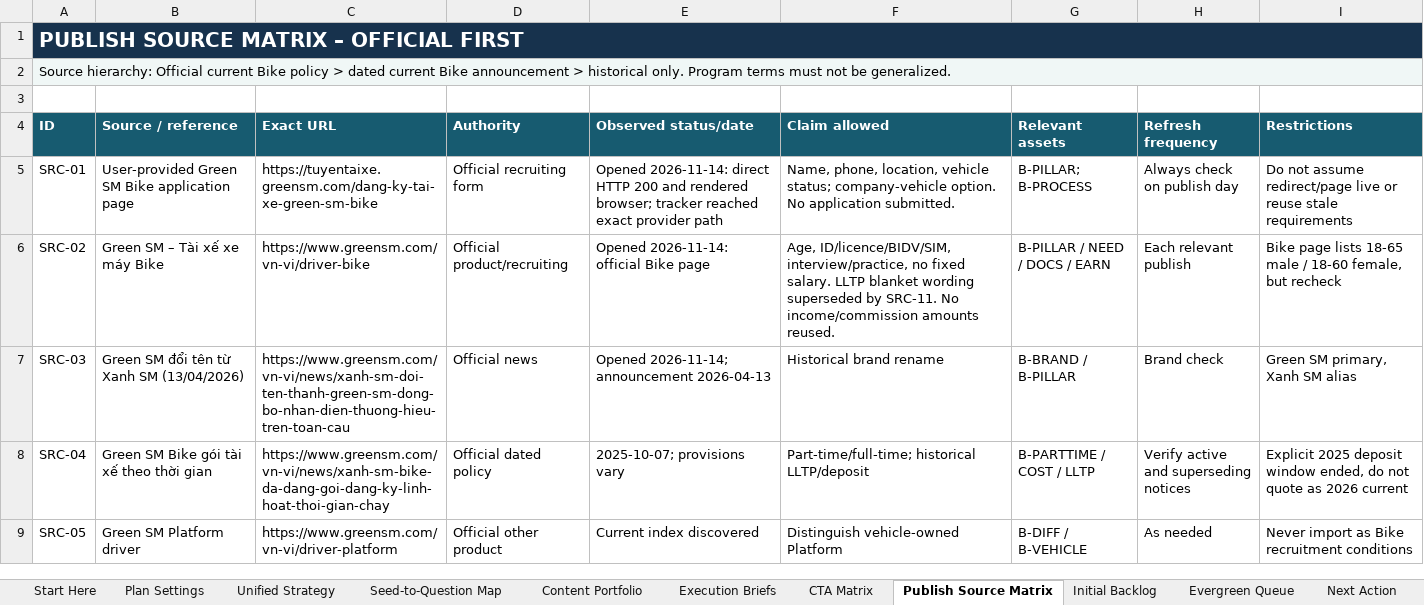
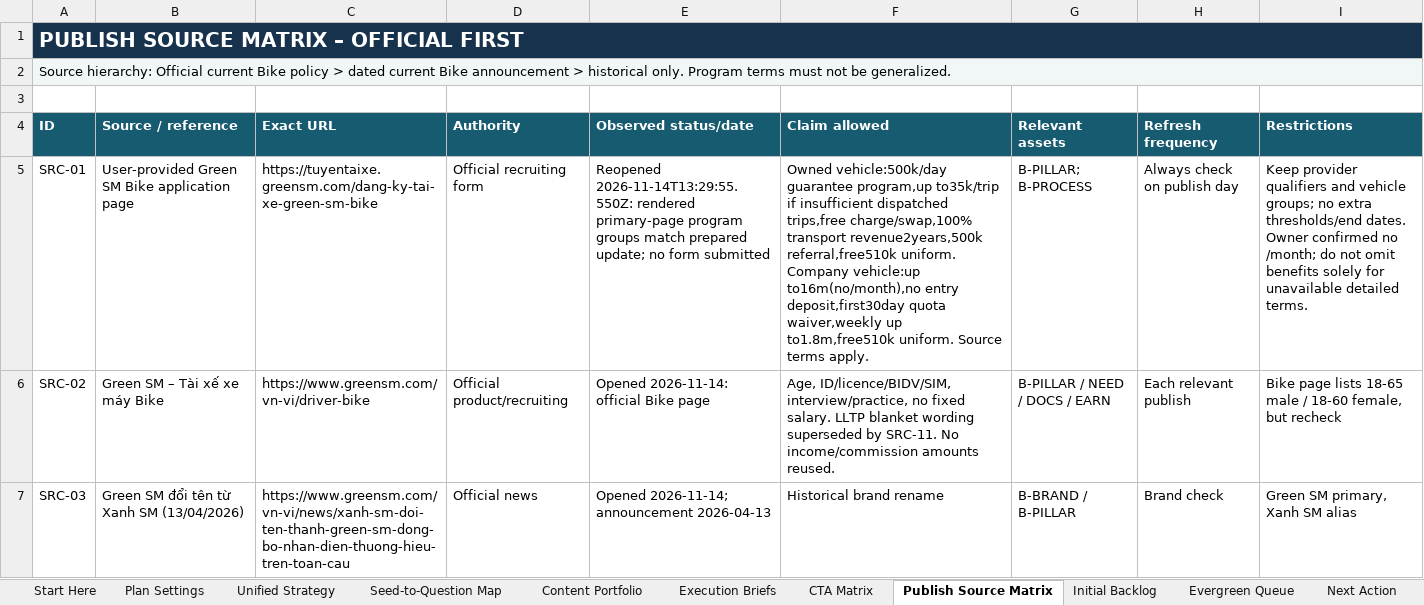
Before and after one commit to vothanhphatsocial/1phutdangky, an Excel workbook: docs/content/1phutdangky_Green_SM_Bike_Evergreen_Content_Engine.xlsx, sheet Publish Source Matrix, drawn as a sheet; only a part is shown; the shorter side is filled out with more unchanged rows; values as stored, in another font and other column widths than the file's, no borders; the diff names each change by its address in the sheet, - before the commit and + after, or states it on an @@ line.

Commit message:
fix(content): align Green SM Bike programs with recruitment source
Publish the provider's two current vehicle-program benefit groups and synchronize the product facts. Rename only the product-card heading to Tuyển tài xế Green SM Bike; preserve CTA labels, exact affiliate URL and category visuals.

Checks: npm run check; local browser QA at six widths with light/dark, exact CTA, program grouping, canonical/schema/OG/sitemap and consent tracking.

```diff
--- a/docs/content/1phutdangky_Green_SM_Bike_Evergreen_Content_Engine.xlsx (sheet Publish Source Matrix)
+++ b/docs/content/1phutdangky_Green_SM_Bike_Evergreen_Content_Engine.xlsx (sheet Publish Source Matrix)
-E5 (Observed status/date): Opened 2026-11-14: direct HTTP 200 and rendered browser; tracker reached exact provider path
+E5 (Observed status/date): Reopened 2026-11-14T13:29:55.550Z: rendered primary-page program groups match prepared update; no form submitted
-F5 (Claim allowed): Name, phone, location, vehicle status; company-vehicle option. No application submitted.
+F5 (Claim allowed): Owned vehicle:500k/day guarantee program,up to35k/trip if insufficient dispatched trips,free charge/swap,100% transport revenue2years,500k referral,free510k uniform. Company vehicle:up to16m(no/month),no entry deposit,first30day quota waiver,weekly up to1.8m,free510k uniform. Source terms apply.
-I5 (Restrictions): Do not assume redirect/page live or reuse stale requirements
+I5 (Restrictions): Keep provider qualifiers and vehicle groups; no extra thresholds/end dates. Owner confirmed no /month; do not omit benefits solely for unavailable detailed terms.
```
Also changed, not shown: sheet Evergreen Queue, sheet Dashboard, sheet Next Action, 4 other files.
